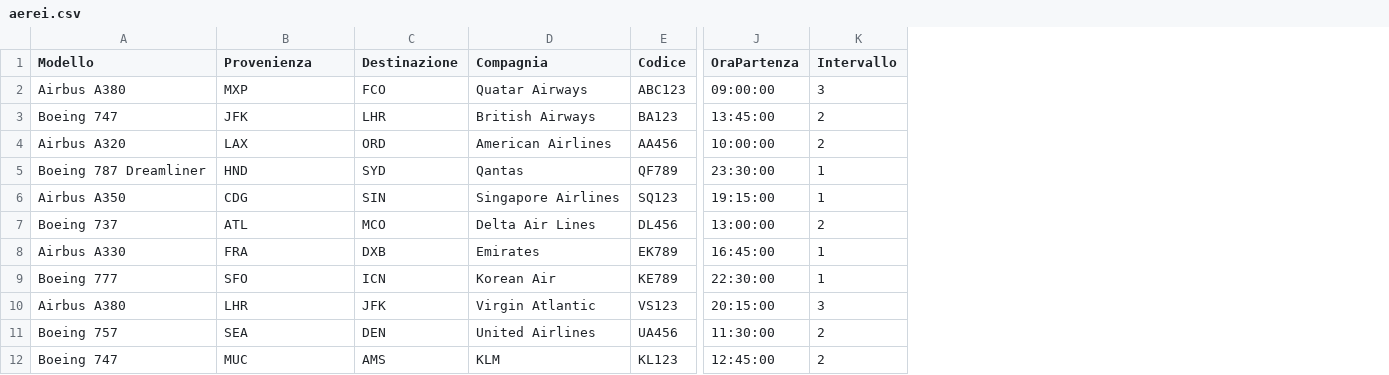
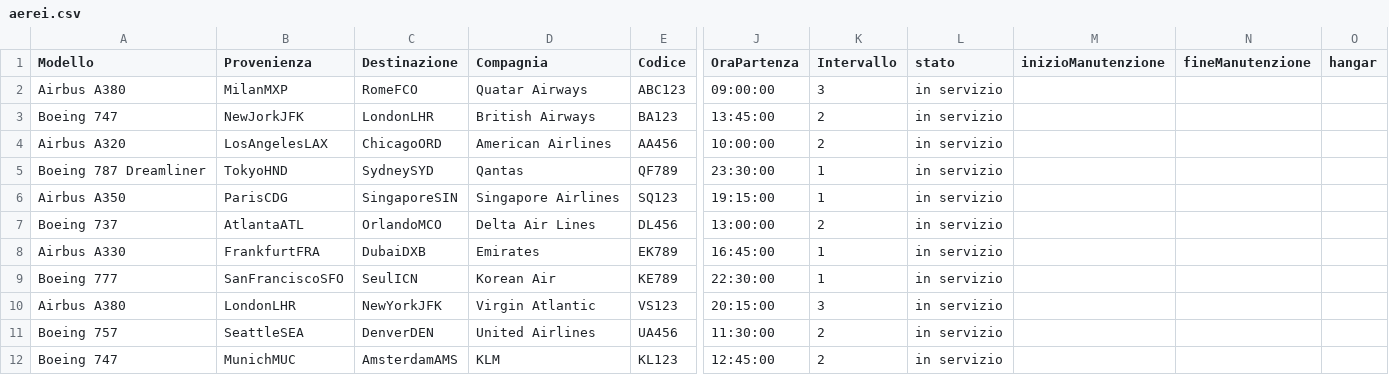
Before and after one commit to MNICO06/Gestionale-aereoporto, a CSV file: src/mainFolder/salvataggioDati/aerei.csv, drawn as a sheet; only a part is shown, gaps mark what is left out; the diff names each change by its address in the sheet, - before the commit and + after, or states it on an @@ line.

```diff
--- a/src/mainFolder/salvataggioDati/aerei.csv
+++ b/src/mainFolder/salvataggioDati/aerei.csv
+column L (stato), rows 2-12: all in servizio
+column M (inizioManutenzione), empty
+column N (fineManutenzione), empty
+column O (hangar), empty
-B2 (Provenienza): MXP
+B2 (Provenienza): MilanMXP
-C2 (Destinazione): FCO
+C2 (Destinazione): RomeFCO
-B3 (Provenienza): JFK
+B3 (Provenienza): NewJorkJFK
-C3 (Destinazione): LHR
+C3 (Destinazione): LondonLHR
-B4 (Provenienza): LAX
+B4 (Provenienza): LosAngelesLAX
-C4 (Destinazione): ORD
+C4 (Destinazione): ChicagoORD
-B5 (Provenienza): HND
+B5 (Provenienza): TokyoHND
-C5 (Destinazione): SYD
+C5 (Destinazione): SydneySYD
-B6 (Provenienza): CDG
+B6 (Provenienza): ParisCDG
-C6 (Destinazione): SIN
+C6 (Destinazione): SingaporeSIN
-B7 (Provenienza): ATL
+B7 (Provenienza): AtlantaATL
-C7 (Destinazione): MCO
+C7 (Destinazione): OrlandoMCO
-B8 (Provenienza): FRA
+B8 (Provenienza): FrankfurtFRA
-C8 (Destinazione): DXB
+C8 (Destinazione): DubaiDXB
-B9 (Provenienza): SFO
+B9 (Provenienza): SanFranciscoSFO
-C9 (Destinazione): ICN
+C9 (Destinazione): SeulICN
-B10 (Provenienza): LHR
+B10 (Provenienza): LondonLHR
-C10 (Destinazione): JFK
+C10 (Destinazione): NewYorkJFK
-B11 (Provenienza): SEA
+B11 (Provenienza): SeattleSEA
-C11 (Destinazione): DEN
+C11 (Destinazione): DenverDEN
-B12 (Provenienza): MUC
+B12 (Provenienza): MunichMUC
-C12 (Destinazione): AMS
+C12 (Destinazione): AmsterdamAMS
```
Also changed, not shown: 2 other files.
